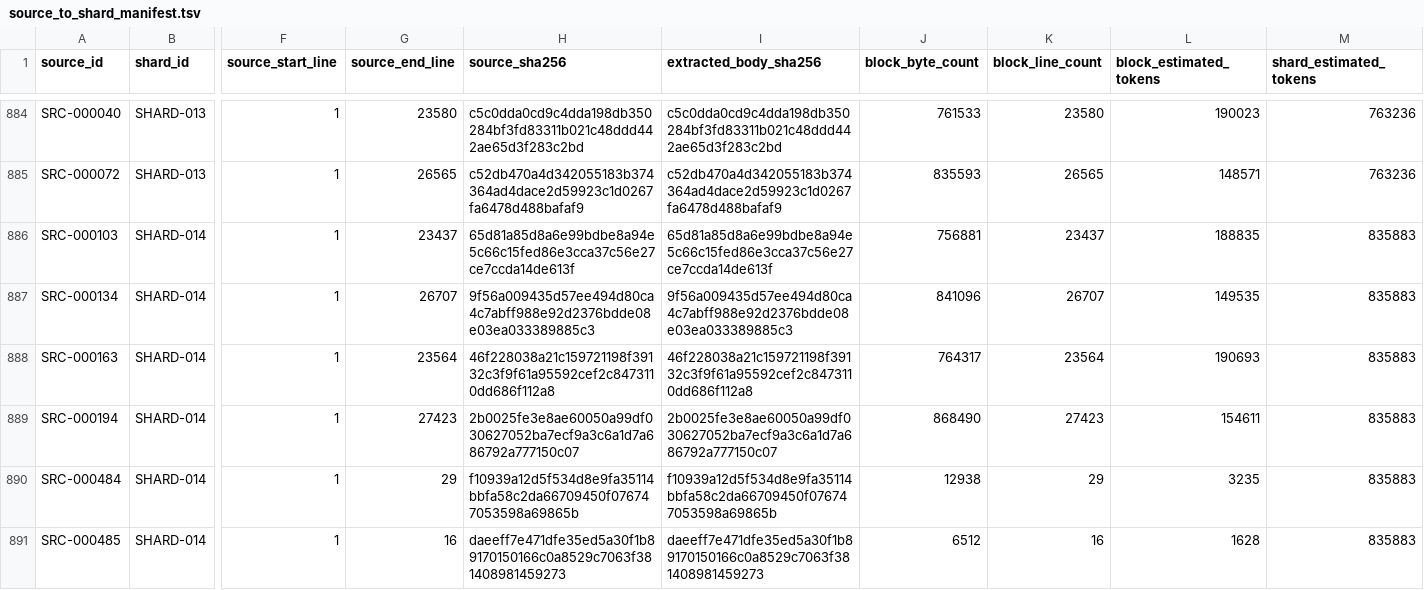
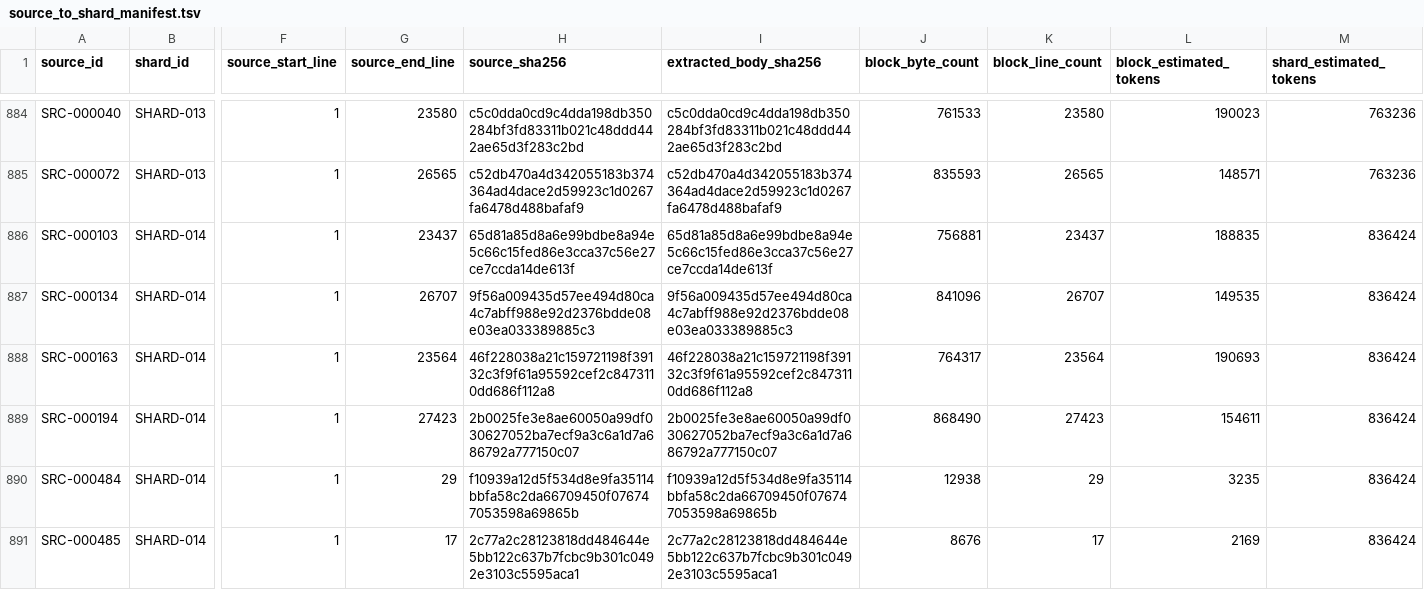
Before and after one commit to et16kr/AltibaseDocuments, a TSV file: GPTs/source_pack/source_to_shard_manifest.tsv, drawn as a sheet; only a part is shown, gaps mark what is left out; the diff covers the shown part only; the diff names each change by its address in the sheet, - before the commit and + after, or states it on an @@ line.

```diff
--- a/GPTs/source_pack/source_to_shard_manifest.tsv
+++ b/GPTs/source_pack/source_to_shard_manifest.tsv
-M886:M891 (shard_estimated_tokens): 835883
+M886:M891 (shard_estimated_tokens): 836424
-G891 (source_end_line): 16
+G891 (source_end_line): 17
-H891 (source_sha256): daeeff7e471dfe35ed5a30f1b89170150166c0a8529c7063f381408981459273
+H891 (source_sha256): 2c77a2c28123818dd484644e5bb122c637b7fcbc9b301c0492e3103c5595aca1
-I891 (extracted_body_sha256): daeeff7e471dfe35ed5a30f1b89170150166c0a8529c7063f381408981459273
+I891 (extracted_body_sha256): 2c77a2c28123818dd484644e5bb122c637b7fcbc9b301c0492e3103c5595aca1
-J891 (block_byte_count): 6512
+J891 (block_byte_count): 8676
-K891 (block_line_count): 16
+K891 (block_line_count): 17
-L891 (block_estimated_tokens): 1628
+L891 (block_estimated_tokens): 2169
```
Also changed, not shown: 6 edited cells elsewhere in this file, GPTs/korean_aligned_english/baseline_manifest.tsv, GPTs/source_pack/source_manifest.tsv, 5 other files.
